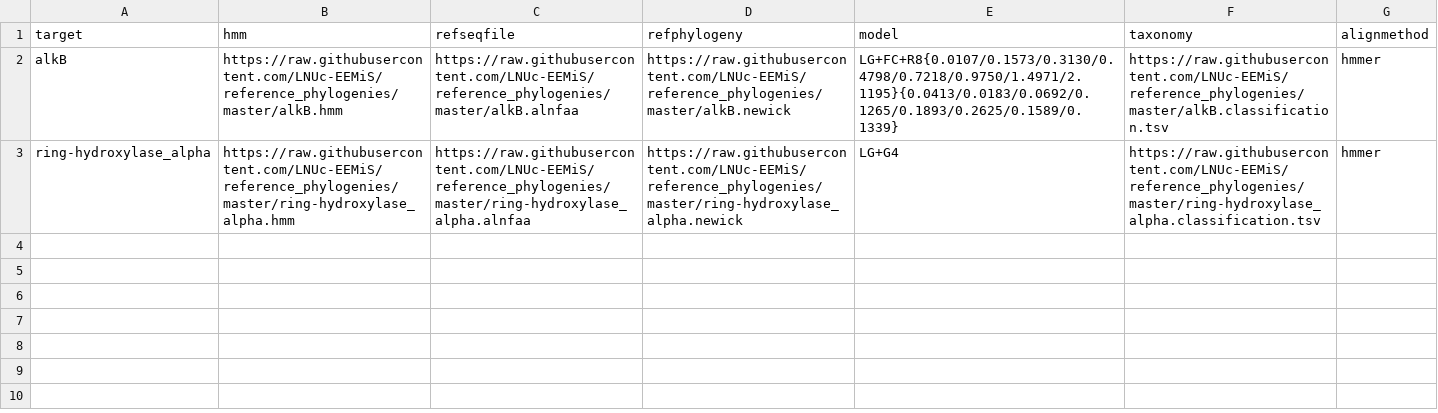
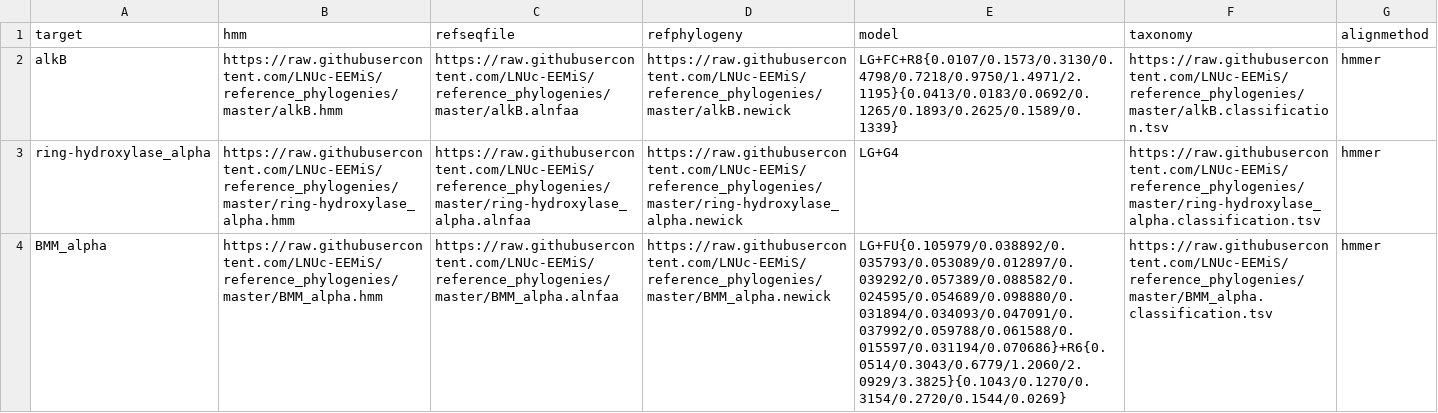
Before and after one commit to LNUc-EEMiS/reference_phylogenies, a CSV file: phylosearch_targets.csv, drawn as a sheet; the diff names each change by its address in the sheet, - before the commit and + after, or states it on an @@ line.

```diff
--- a/phylosearch_targets.csv
+++ b/phylosearch_targets.csv
+row 4: BMM_alpha | https://raw.githubusercontent.com/LNUc-EEMiS/reference_phylogenies/master/BMM_alpha.hmm | https://raw.githubusercontent.com/LNUc-EEMiS/reference_phylogenies/master/BMM_alpha.alnfaa | https://raw.githubusercontent.com/LNUc-EEMiS/reference_phylogenies/master/BMM_alpha.newick | LG+FU{0.105979/0.038892/0.035793/0.053089/0.012897/0.039292/0.057389/0.088582/0.024595/0.054689/0.098880/0.031894/0.034093/0.047091/0.037992/0.059788/0.061588/0.015597/0.031194/0.070686}+R6{0.0514/0.3043/0.6779/1.2060/2.0929/3.3825}{0.1043/0.1270/0.3154/0.2720/0.1544/0.0269} | https://raw.githubusercontent.com/LNUc-EEMiS/reference_phylogenies/master/BMM_alpha.classification.tsv | hmmer
```
